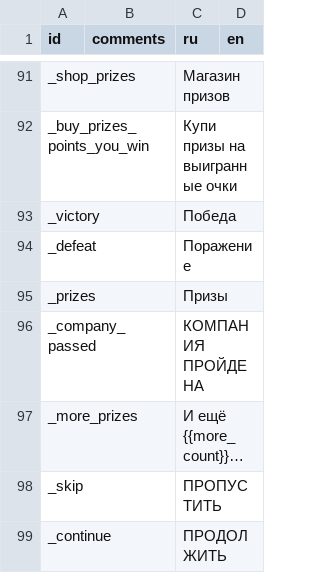
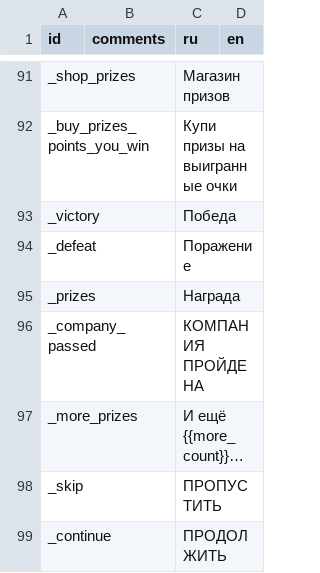
Before and after one commit to heyAlyosha/my_horde, a CSV file: main/game/csv/gui_lang.csv, drawn as a sheet; only a part is shown, gaps mark what is left out.

```diff
--- a/main/game/csv/gui_lang.csv
+++ b/main/game/csv/gui_lang.csv
@@ -94,3 +94,3 @@ _victory;;Победа;;;;
 _defeat;;Поражение;;;;
-_prizes;;Призы;;;;
+_prizes;;Награда;;;;
 _company_passed;;КОМПАНИЯ ПРОЙДЕНА;;;;
```
Also changed, not shown: 2 other files.
